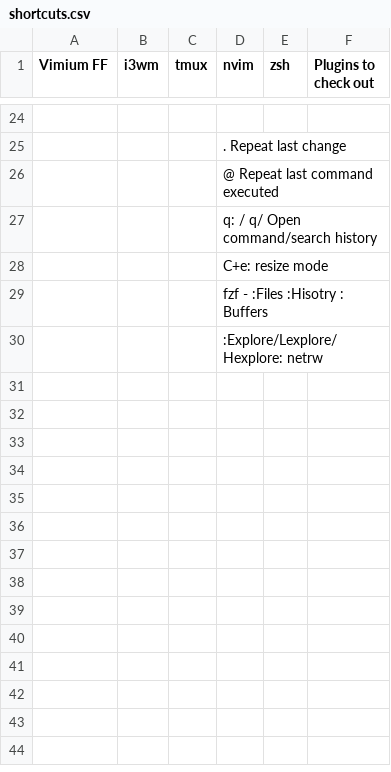
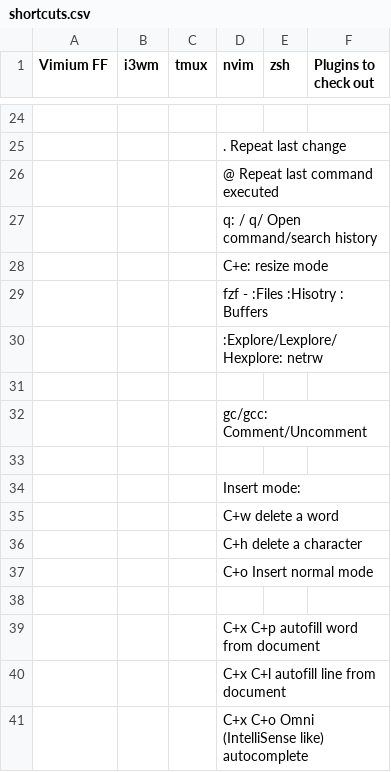
Before and after one commit to chart21/dotfiles, a CSV file: shortcuts.csv, drawn as a sheet; only a part is shown, gaps mark what is left out; the diff names each change by its address in the sheet, - before the commit and + after, or states it on an @@ line.

Commit message:
Light mode and Vim changes

```diff
--- a/shortcuts.csv
+++ b/shortcuts.csv
+row 31: (empty)
+row 32:  |  |  | gc/gcc: Comment/Uncomment
+row 33: (empty)
+row 34:  |  |  | Insert mode:
+row 35:  |  |  | C+w delete a word
+row 36:  |  |  | C+h delete a character
+row 37:  |  |  | C+o Insert normal mode
+row 38: (empty)
+row 39:  |  |  | C+x C+p autofill word from document
+row 40:  |  |  | C+x C+l autofill line from document
+row 41:  |  |  | C+x C+o Omni (IntelliSense like) autocomplete
```
Also changed, not shown: 6 other files.
